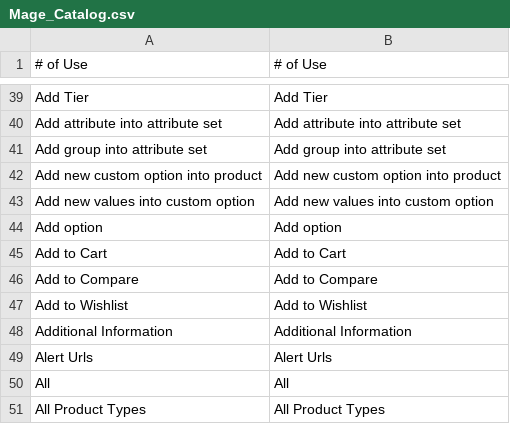
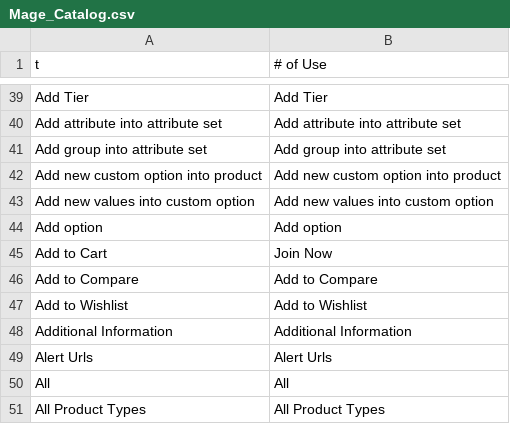
Before and after one commit to StudyPravesh/StudyPravesh.com, a CSV file: app/locale/en_US/Mage_Catalog.csv, drawn as a sheet; only a part is shown, gaps mark what is left out; the diff names each change by its address in the sheet, - before the commit and + after, or states it on an @@ line.

```diff
--- a/app/locale/en_US/Mage_Catalog.csv
+++ b/app/locale/en_US/Mage_Catalog.csv
-A1: # of Use
+A1: t
-B45 (# of Use): Add to Cart
+B45 (# of Use): Join Now
```
Also changed, not shown: 5 other files.
